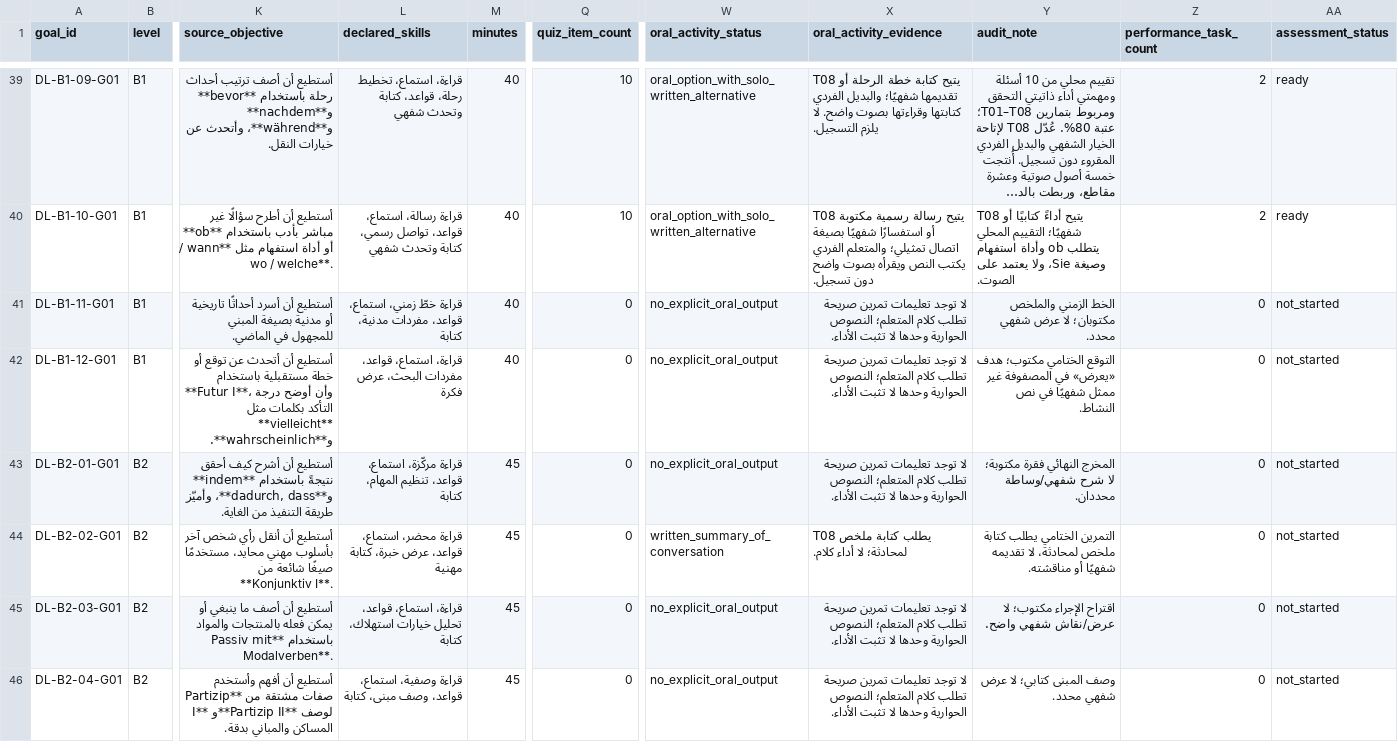
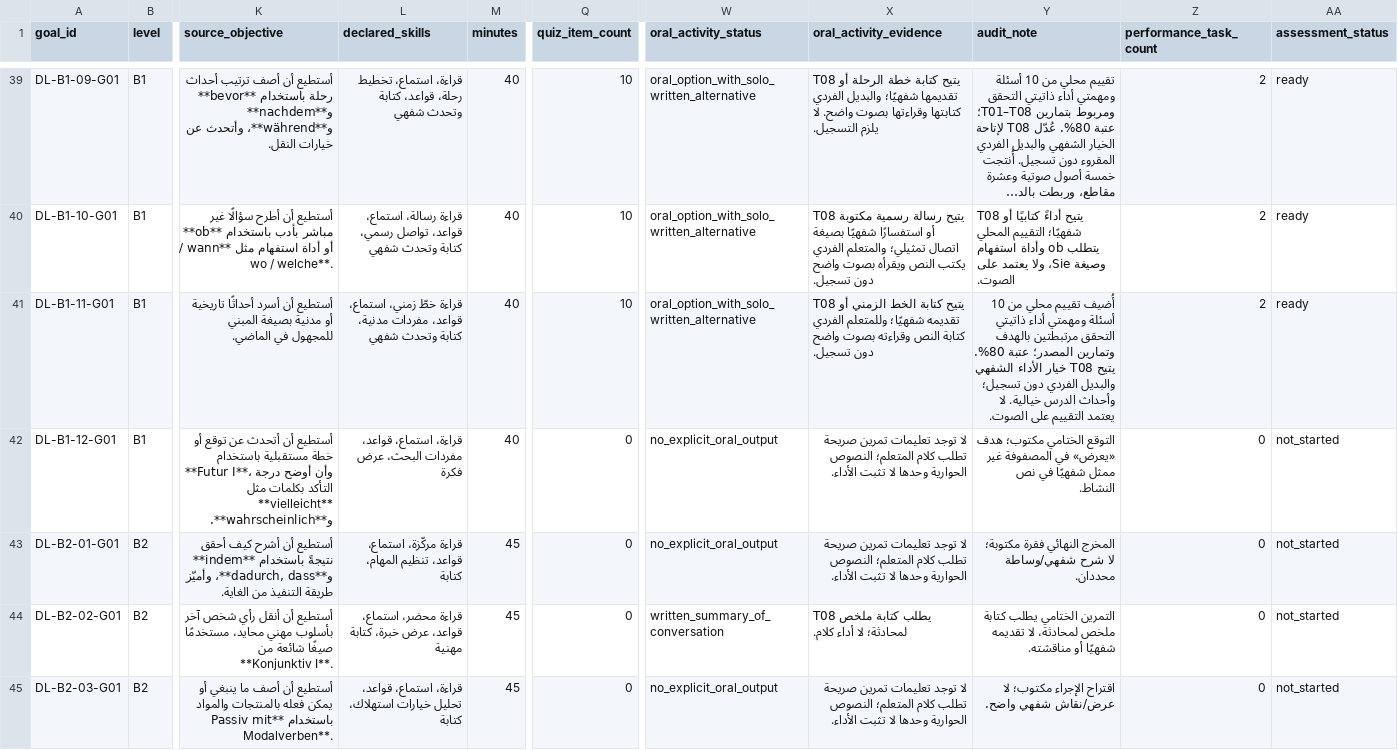
Before and after one commit to naderba69/deutschlern, a CSV file: data/curriculum-file-audit.csv, drawn as a sheet; only a part is shown, gaps mark what is left out; the shorter side is filled out with more unchanged rows; long unchanged cells end in …; the diff names each change by its address in the sheet, - before the commit and + after, or states it on an @@ line.

Commit message:
Add B1.11 passive-past assessment
Co-authored-by: arena-agent <297053741+arena-agent@users.noreply.github.com>

```diff
--- a/data/curriculum-file-audit.csv
+++ b/data/curriculum-file-audit.csv
-L41 (declared_skills): …مدنية، كتابة
+L41 (declared_skills): …مدنية، كتابة وتحدث شفهي
-Q41 (quiz_item_count): 0
+Q41 (quiz_item_count): 10
-W41 (oral_activity_status): no_explicit_oral_output
+W41 (oral_activity_status): oral_option_with_solo_written_alternative
-X41 (oral_activity_evidence): لا توجد تعليمات تمرين صريحة تطلب كلام المتعلم؛ النصوص الحوارية وحدها لا تثبت الأداء.
+X41 (oral_activity_evidence): T08 يتيح كتابة الخط الزمني أو تقديمه شفهيًا؛ وللمتعلم الفردي كتابة النص وقراءته بصوت واضح دون تسجيل.
-Y41 (audit_note): الخط الزمني والملخص مكتوبان؛ لا عرض شفهي محدد.
+Y41 (audit_note): أُضيف تقييم محلي من 10 أسئلة ومهمتي أداء ذاتيتي التحقق مرتبطتين بالهدف وتمارين المصدر؛ عتبة 80%. يتيح T08 خيار الأداء الشفهي والبديل الفردي دون تسجيل؛ وأحداث الدرس خيالية. لا يعتمد التقييم على الصوت.
-Z41 (performance_task_count): 0
+Z41 (performance_task_count): 2
-AA41 (assessment_status): not_started
+AA41 (assessment_status): ready
```
Also changed, not shown: 11 other files.
